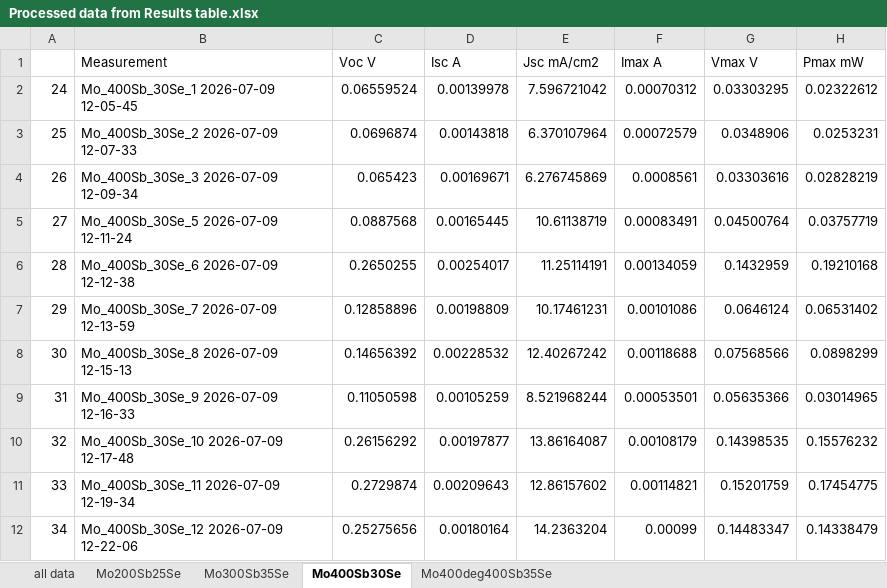
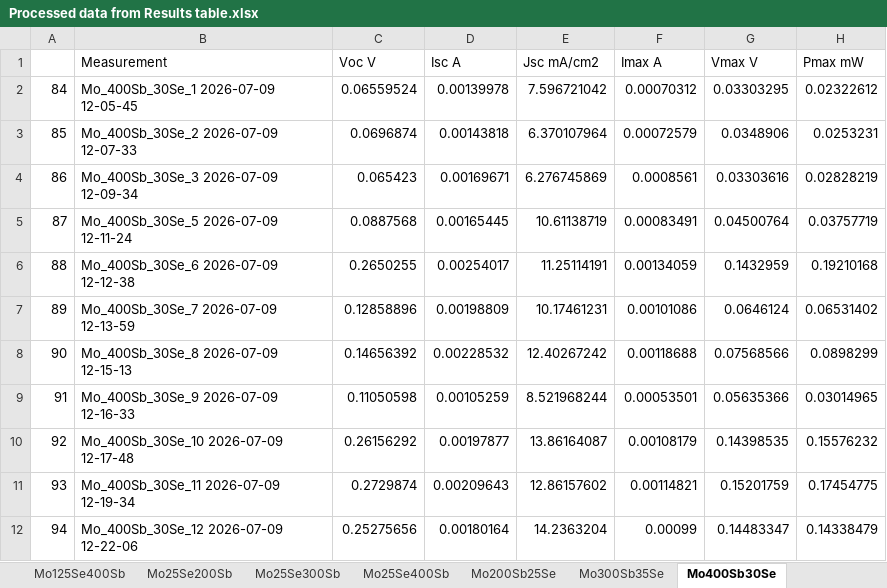
Before and after one commit to JotaP-183/Data_Analysis, an Excel workbook: EQE/Plots/Processed data from Results table.xlsx, sheet Mo400Sb30Se, drawn as a sheet; only a part is shown; values as stored, in another font and other column widths than the file's, no borders; the diff names each change by its address in the sheet, - before the commit and + after, or states it on an @@ line.

```diff
--- a/EQE/Plots/Processed data from Results table.xlsx (sheet Mo400Sb30Se)
+++ b/EQE/Plots/Processed data from Results table.xlsx (sheet Mo400Sb30Se)
-sheet tab: Mo400deg400Sb35Se
+sheet tab: Mo25Se200Sb
+sheet tab: Mo125Se400Sb
+sheet tab: Mo25Se300Sb
+sheet tab: Mo25Se400Sb
@@ sheet tab order changed: Mo125Se400Sb | Mo25Se200Sb | Mo25Se300Sb | Mo25Se400Sb | Mo200Sb25Se | Mo300Sb35Se | Mo400Sb30Se @@
-A2: 24
+A2: 84
-A3: 25
+A3: 85
-A4: 26
+A4: 86
-A5: 27
+A5: 87
-A6: 28
+A6: 88
-A7: 29
+A7: 89
-A8: 30
+A8: 90
-A9: 31
+A9: 91
-A10: 32
+A10: 92
-A11: 33
+A11: 93
-A12: 34
+A12: 94
```
Also changed, not shown: sheet all data, sheet Mo25Se200Sb, sheet Mo200Sb25Se, sheet Mo300Sb35Se, other sheet tabs, EQE/Plots/Boxplot output_results.xlsx, EQE/Plots/best PCE JVs.xlsx, 34 other files.
